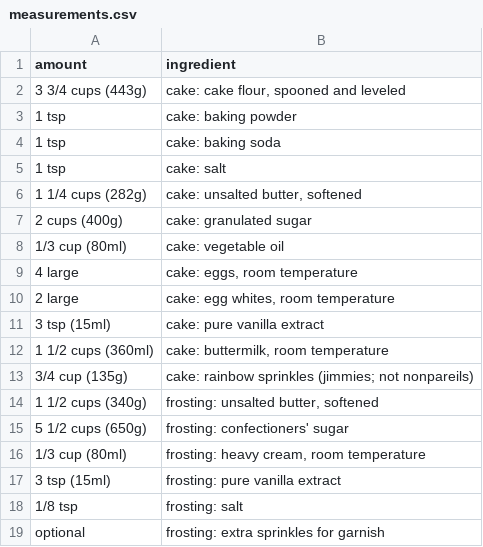
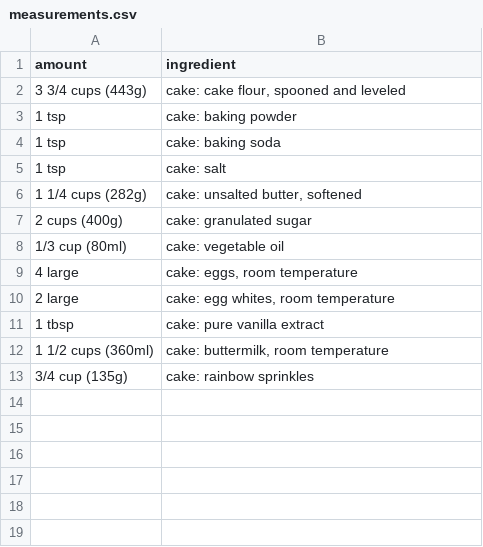
Before and after one commit to nickagel/recipe-book, a CSV file: recipes/funfetti-cake/measurements.csv, drawn as a sheet.

```diff
--- a/recipes/funfetti-cake/measurements.csv
+++ b/recipes/funfetti-cake/measurements.csv
@@ -10,10 +10,4 @@ amount,ingredient
 2 large,"cake: egg whites, room temperature"
-3 tsp (15ml),cake: pure vanilla extract
+1 tbsp,cake: pure vanilla extract
 1 1/2 cups (360ml),"cake: buttermilk, room temperature"
-3/4 cup (135g),cake: rainbow sprinkles (jimmies; not nonpareils)
-1 1/2 cups (340g),"frosting: unsalted butter, softened"
-5 1/2 cups (650g),frosting: confectioners' sugar
-1/3 cup (80ml),"frosting: heavy cream, room temperature"
-3 tsp (15ml),frosting: pure vanilla extract
-1/8 tsp,frosting: salt
-optional,frosting: extra sprinkles for garnish
+3/4 cup (135g),cake: rainbow sprinkles
```
Also changed, not shown: recipes/funfetti-cake/instructions.csv, recipes/maple-salmon/instructions.csv, 29 other files.
